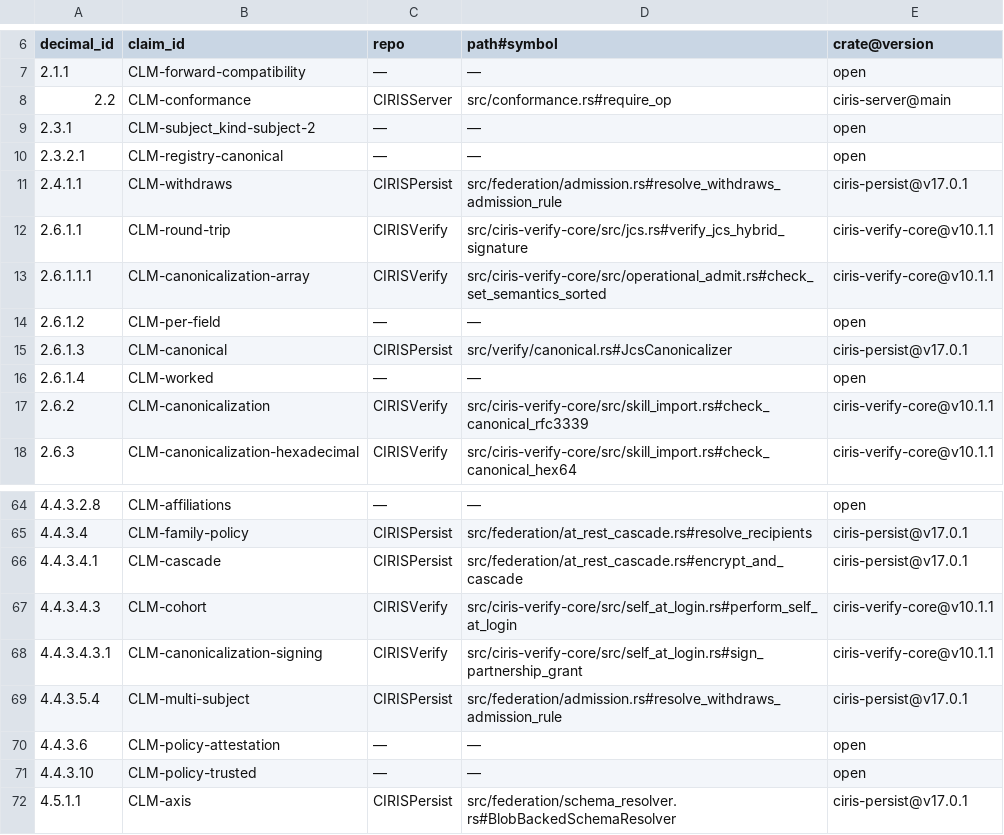
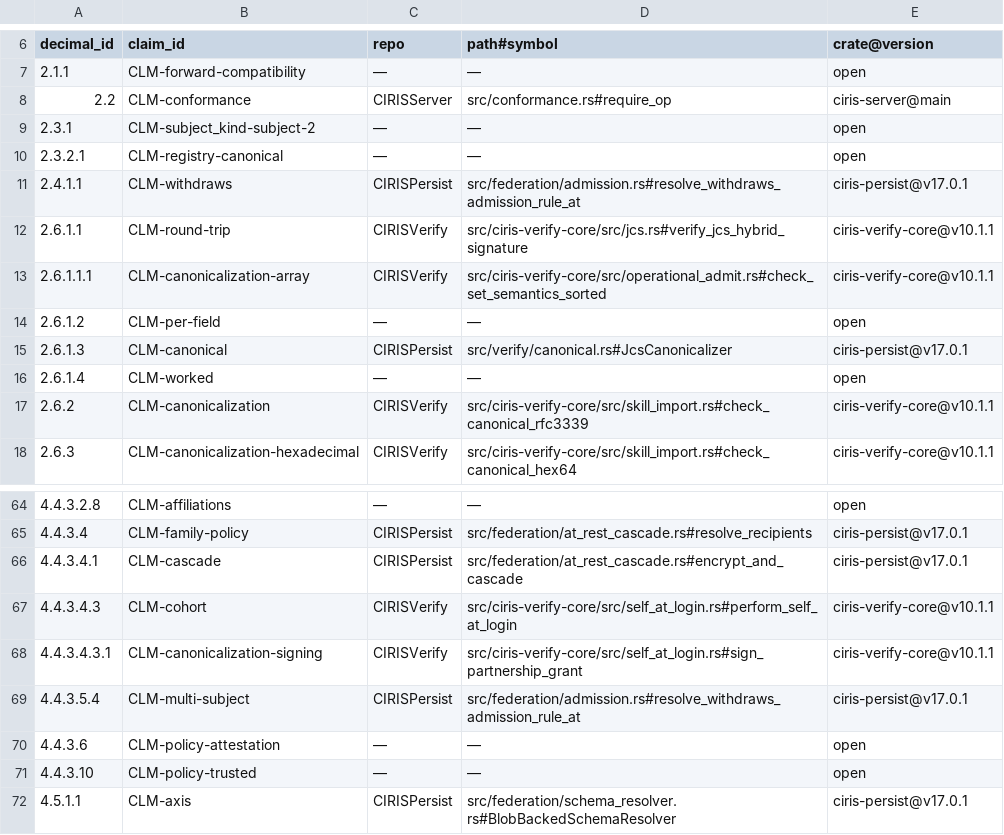
Before and after one commit to CIRISAI/CIRISServer, a TSV file: evidence/cc_impl.tsv, drawn as a sheet; only a part is shown, gaps mark what is left out.

```diff
--- a/evidence/cc_impl.tsv
+++ b/evidence/cc_impl.tsv
@@ -10,3 +10,3 @@ decimal_id	claim_id	repo	path#symbol	crate@version
 2.3.2.1	CLM-registry-canonical	—	—	open
-2.4.1.1	CLM-withdraws	CIRISPersist	src/federation/admission.rs#resolve_withdraws_admission_rule	ciris-persist@v17.0.1
+2.4.1.1	CLM-withdraws	CIRISPersist	src/federation/admission.rs#resolve_withdraws_admission_rule_at	ciris-persist@v17.0.1
 2.6.1.1	CLM-round-trip	CIRISVerify	src/ciris-verify-core/src/jcs.rs#verify_jcs_hybrid_signature	ciris-verify-core@v10.1.1
@@ -68,3 +68,3 @@ decimal_id	claim_id	repo	path#symbol	crate@version
 4.4.3.4.3.1	CLM-canonicalization-signing	CIRISVerify	src/ciris-verify-core/src/self_at_login.rs#sign_partnership_grant	ciris-verify-core@v10.1.1
-4.4.3.5.4	CLM-multi-subject	CIRISPersist	src/federation/admission.rs#resolve_withdraws_admission_rule	ciris-persist@v17.0.1
+4.4.3.5.4	CLM-multi-subject	CIRISPersist	src/federation/admission.rs#resolve_withdraws_admission_rule_at	ciris-persist@v17.0.1
 4.4.3.6	CLM-policy-attestation	—	—	open
```
Also changed, not shown: 24 other files.
